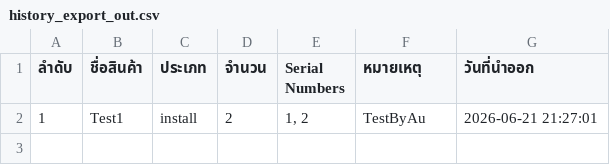
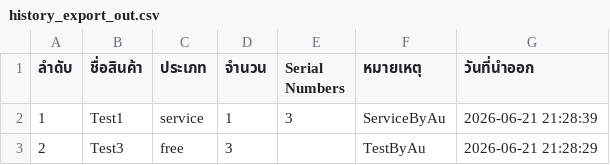
Before and after one commit to SurapatMut/service-warehouse, a CSV file: exports/history_export_out.csv, drawn as a sheet.

```diff
--- a/exports/history_export_out.csv
+++ b/exports/history_export_out.csv
@@ -1,2 +1,3 @@
 "ลำดับ","ชื่อสินค้า","ประเภท","จำนวน","Serial Numbers","หมายเหตุ","วันที่นำออก"
-"1","Test1","install","2","1, 2","TestByAu","2026-06-21 21:27:01"
+"1","Test1","service","1","3","ServiceByAu","2026-06-21 21:28:39"
+"2","Test3","free","3","","TestByAu","2026-06-21 21:28:29"
```
Also changed, not shown: exports/history_export_in.csv.
